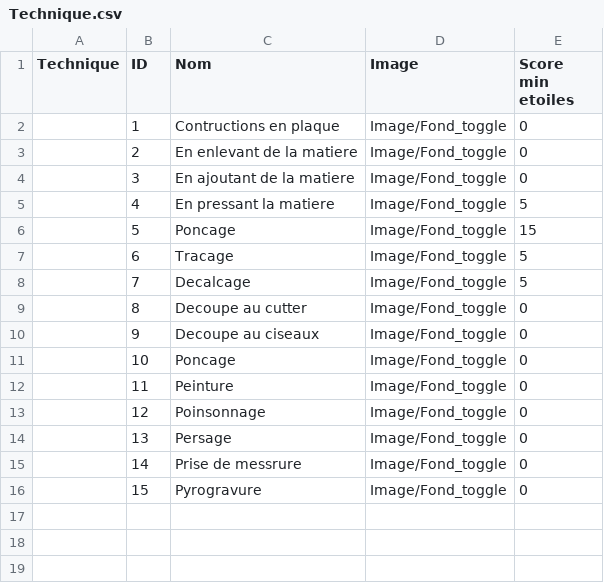
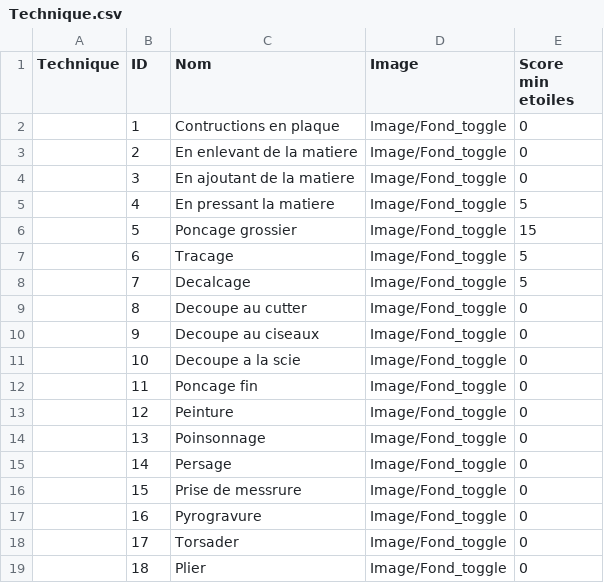
Before and after one commit to meyerf93/DIgitalConceptualisation, a CSV file: Assets/StreamingAssets/Technique.csv, drawn as a sheet.

```diff
--- a/Assets/StreamingAssets/Technique.csv
+++ b/Assets/StreamingAssets/Technique.csv
@@ -5,3 +5,3 @@ Technique;ID;Nom;Image;Score min etoiles
 ;4;En pressant la matiere;Image/Fond_toggle;5
-;5;Poncage;Image/Fond_toggle;15
+;5;Poncage grossier;Image/Fond_toggle;15
 ;6;Tracage;Image/Fond_toggle;5
@@ -10,7 +10,10 @@ Technique;ID;Nom;Image;Score min etoiles
 ;9;Decoupe au ciseaux;Image/Fond_toggle;0
-;10;Poncage;Image/Fond_toggle;0
-;11;Peinture;Image/Fond_toggle;0
-;12;Poinsonnage;Image/Fond_toggle;0
-;13;Persage;Image/Fond_toggle;0
-;14;Prise de messrure;Image/Fond_toggle;0
-;15;Pyrogravure;Image/Fond_toggle;0
+;10;Decoupe a la scie;Image/Fond_toggle;0
+;11;Poncage fin;Image/Fond_toggle;0
+;12;Peinture;Image/Fond_toggle;0
+;13;Poinsonnage;Image/Fond_toggle;0
+;14;Persage;Image/Fond_toggle;0
+;15;Prise de messrure;Image/Fond_toggle;0
+;16;Pyrogravure;Image/Fond_toggle;0
+;17;Torsader ;Image/Fond_toggle;0
+;18;Plier;Image/Fond_toggle;0
```
Also changed, not shown: Assets/StreamingAssets/Etat_actuel.csv, Assets/StreamingAssets/Forme.csv, 3 other files.
